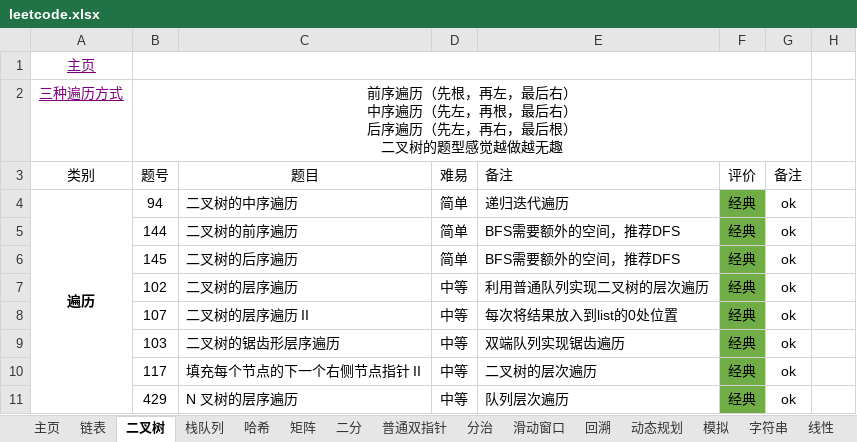
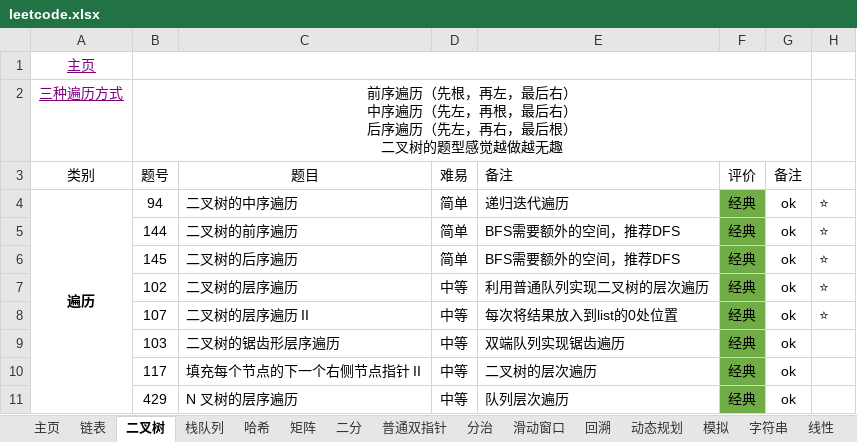
Before and after one commit to krest32/leetcode-record, an Excel workbook: leetcode/1. statistics/leetcode.xlsx, sheet 二叉树, drawn as a sheet; only a part is shown; values as stored, in another font and other column widths than the file's, no borders; the diff names each change by its address in the sheet, - before the commit and + after, or states it on an @@ line.

```diff
--- a/leetcode/1. statistics/leetcode.xlsx (sheet 二叉树)
+++ b/leetcode/1. statistics/leetcode.xlsx (sheet 二叉树)
-H4:H8: (empty)
+H4:H8: ⭐
```
Also changed, not shown: sheet 链表, 4 other files.
